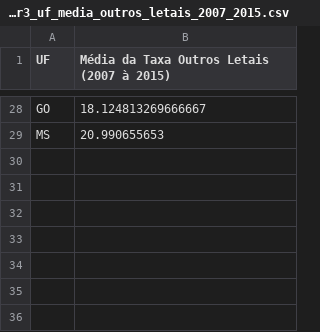
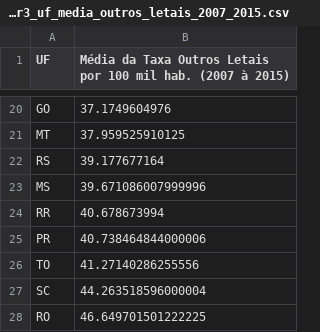
Before and after one commit to delucasmarcio/work_claudio, a CSV file: tabelas/meta161_indicador3_uf_media_outros_letais_2007_2015.csv, drawn as a sheet; only a part is shown, gaps mark what is left out; addresses are those after the commit; the diff covers the shown part only; the diff names each change by its address in the sheet, - before the commit and + after, or states it on an @@ line.

```diff
--- a/tabelas/meta161_indicador3_uf_media_outros_letais_2007_2015.csv
+++ b/tabelas/meta161_indicador3_uf_media_outros_letais_2007_2015.csv
-B1: …Outros Letais (2007 à…
+B1: …Outros Letais por 100 mil hab. (2007 à…
-B20: 18.124813269666667
+B20: 37.1749604976
+row 21: MT | 37.959525910125
+row 22: RS | 39.177677164
-B23: 20.990655653
+B23: 39.671086007999996
+row 24: RR | 40.678673994
+row 25: PR | 40.738464844000006
+row 26: TO | 41.27140286255556
+row 27: SC | 44.263518596000004
+row 28: RO | 46.649701501222225
```
Also changed, not shown: 8 added rows, 16 removed rows and 10 edited cells elsewhere in this file, tabelas/meta161_indicador3_cres_acumulado_outros_letais_2007_2015.csv, tabelas/meta161_indicador3_cres_acumulado_suicidio_2007_2015.csv, 25 other files.
